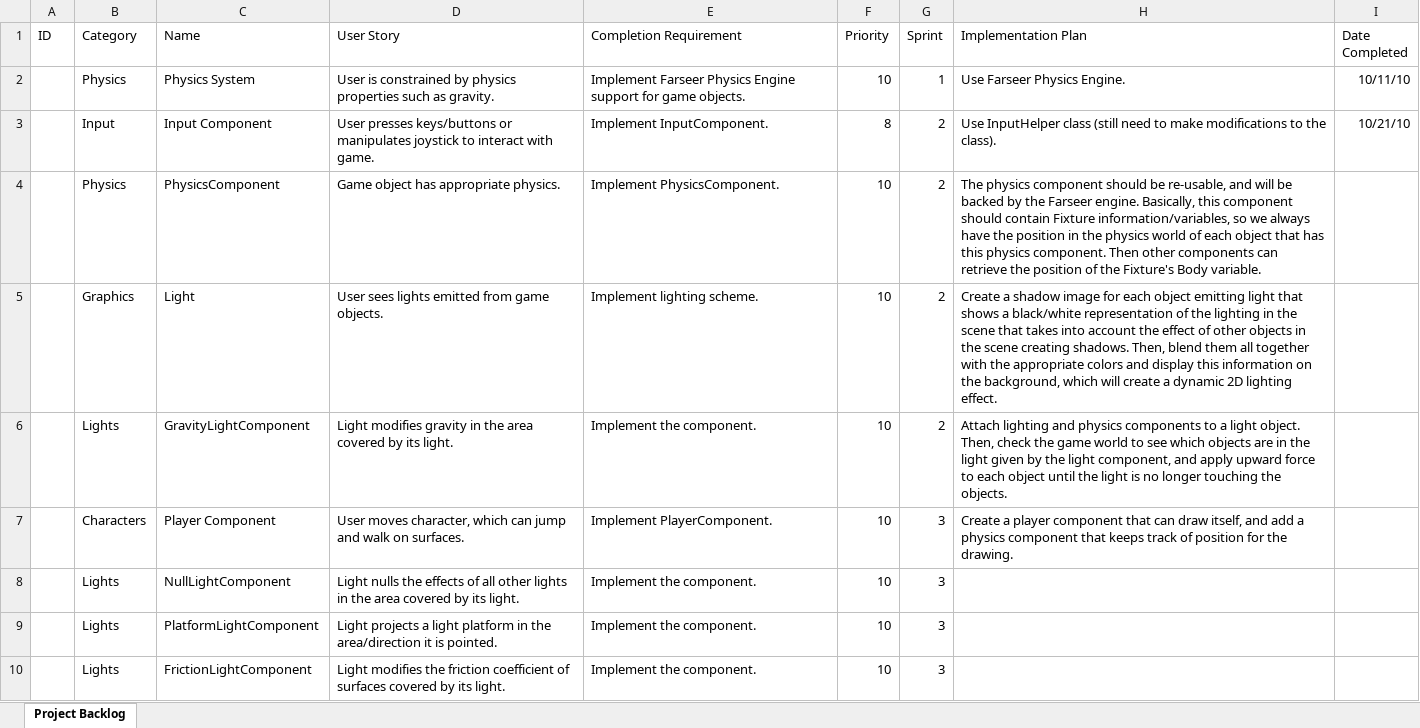
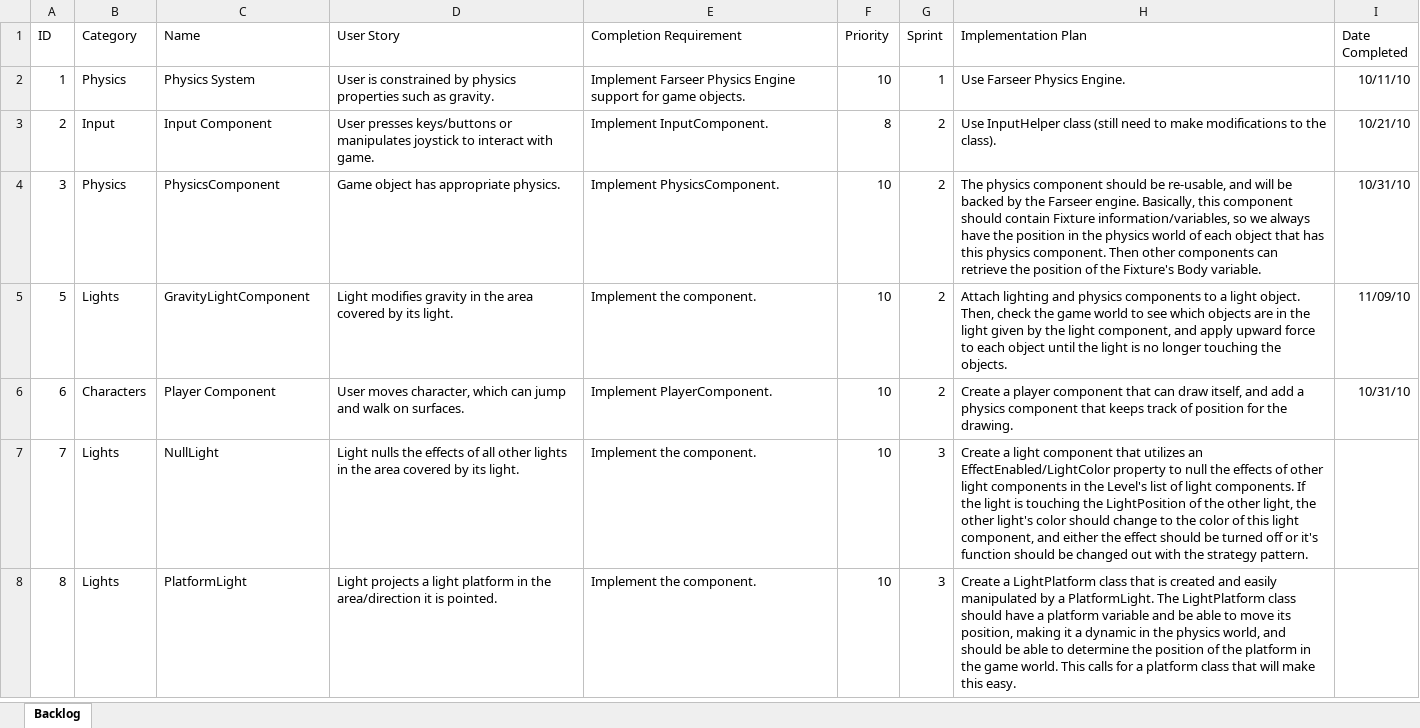
Before and after one commit to PhoenixWright/NePlus, an Excel workbook: WorkProducts/Backlog.xlsx, sheet Backlog, drawn as a sheet; only a part is shown; values as stored, in another font and other column widths than the file's, no borders; removed rows and columns are numbered as before the commit, all else as after; the diff covers the shown part only; the diff names each change by its address in the sheet, - before the commit and + after, or states it on an @@ line.

```diff
--- a/WorkProducts/Backlog.xlsx (sheet Backlog)
+++ b/WorkProducts/Backlog.xlsx (sheet Backlog)
-sheet tab: Project Backlog
+sheet tab: Backlog
-A2 (ID): (empty)
+A2 (ID): 1
-A3 (ID): (empty)
+A3 (ID): 2
-A4 (ID): (empty)
+A4 (ID): 3
-I4 (Date Completed): (empty)
+I4 (Date Completed): 10/31/10
-row 5:  | Graphics | Light | User sees lights emitted from game objects. | Implement lighting scheme. | 10 | 2 | Create a shadow image for each object emitting light that shows a black/white representation of the lighting in the scene that takes into account the effect of other objects in the scene creating shadows. Then, blend them all together with the appropriate colors and display this information on the background, which will create a dynamic 2D lighting effect.
-A5 (ID): (empty)
+A5 (ID): 5
-I5 (Date Completed): (empty)
+I5 (Date Completed): 11/09/10
-A6 (ID): (empty)
+A6 (ID): 6
-G6 (Sprint): 3
+G6 (Sprint): 2
-I6 (Date Completed): (empty)
+I6 (Date Completed): 10/31/10
-A7 (ID): (empty)
+A7 (ID): 7
-C7 (Name): NullLightComponent
+C7 (Name): NullLight
-H7 (Implementation Plan): (empty)
+H7 (Implementation Plan): Create a light component that utilizes an EffectEnabled/LightColor property to null the effects of other light components in the Level's list of light components. If the light is touching the LightPosition of the other light, the other light's color should change to the color of this light component, and either the effect should be turned off or it's function should be changed out with the strategy pattern.
-A8 (ID): (empty)
+A8 (ID): 8
-C8 (Name): PlatformLightComponent
+C8 (Name): PlatformLight
-H8 (Implementation Plan): (empty)
+H8 (Implementation Plan): Create a LightPlatform class that is created and easily manipulated by a PlatformLight. The LightPlatform class should have a platform variable and be able to move its position, making it a dynamic in the physics world, and should be able to determine the position of the platform in the game world. This calls for a platform class that will make this easy.
-row 10:  | Lights | FrictionLightComponent | Light modifies the friction coefficient of surfaces covered by its light. | Implement the component. | 10 | 3
```
Also changed, not shown: 3 added rows, 1 removed row and 10 edited cells elsewhere in this sheet, 14 other files.
